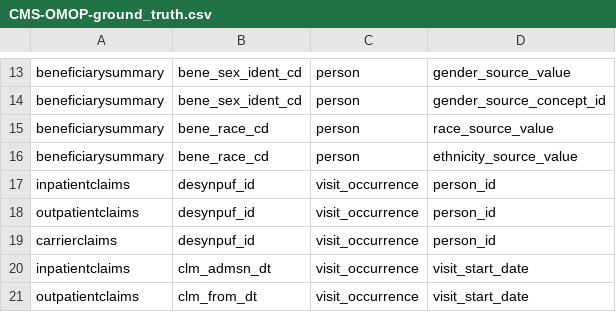
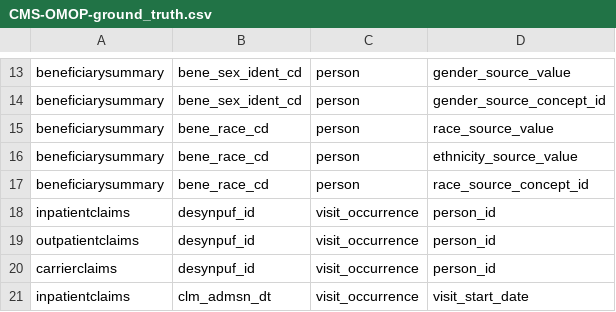
Before and after one commit to knowledge-fusion/LLMatch, a CSV file: dataset/ground_truth_files/CMS-OMOP-ground_truth.csv, drawn as a sheet; only a part is shown, gaps mark what is left out; the shorter side is filled out with more unchanged rows; the diff names each change by its address in the sheet, - before the commit and + after, or states it on an @@ line.

```diff
--- a/dataset/ground_truth_files/CMS-OMOP-ground_truth.csv
+++ b/dataset/ground_truth_files/CMS-OMOP-ground_truth.csv
+row 17: beneficiarysummary | bene_race_cd | person | race_source_concept_id
```
Also changed, not shown: 9 other files.
